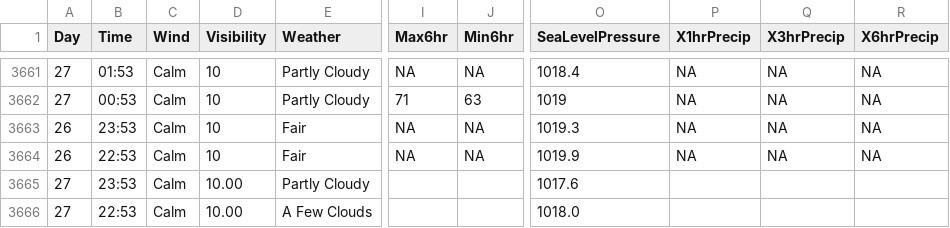
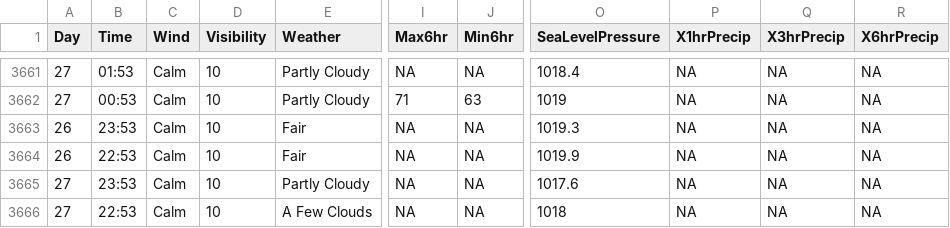
Before and after one commit to srvanderplas/AuburnWeather, a CSV file: SpringTXWeather.csv, drawn as a sheet; only a part is shown, gaps mark what is left out; the diff names each change by its address in the sheet, - before the commit and + after, or states it on an @@ line.

```diff
--- a/SpringTXWeather.csv
+++ b/SpringTXWeather.csv
-D3665:D3666 (Visibility): 10.00
+D3665:D3666 (Visibility): 10
-I3665:I3666 (Max6hr): (empty)
+I3665:I3666 (Max6hr): NA
-J3665:J3666 (Min6hr): (empty)
+J3665:J3666 (Min6hr): NA
-P3665:P3666 (X1hrPrecip): (empty)
+P3665:P3666 (X1hrPrecip): NA
-Q3665:Q3666 (X3hrPrecip): (empty)
+Q3665:Q3666 (X3hrPrecip): NA
-R3665:R3666 (X6hrPrecip): (empty)
+R3665:R3666 (X6hrPrecip): NA
-O3666 (SeaLevelPressure): 1018.0
+O3666 (SeaLevelPressure): 1018
```
Also changed, not shown: 2 other files.
